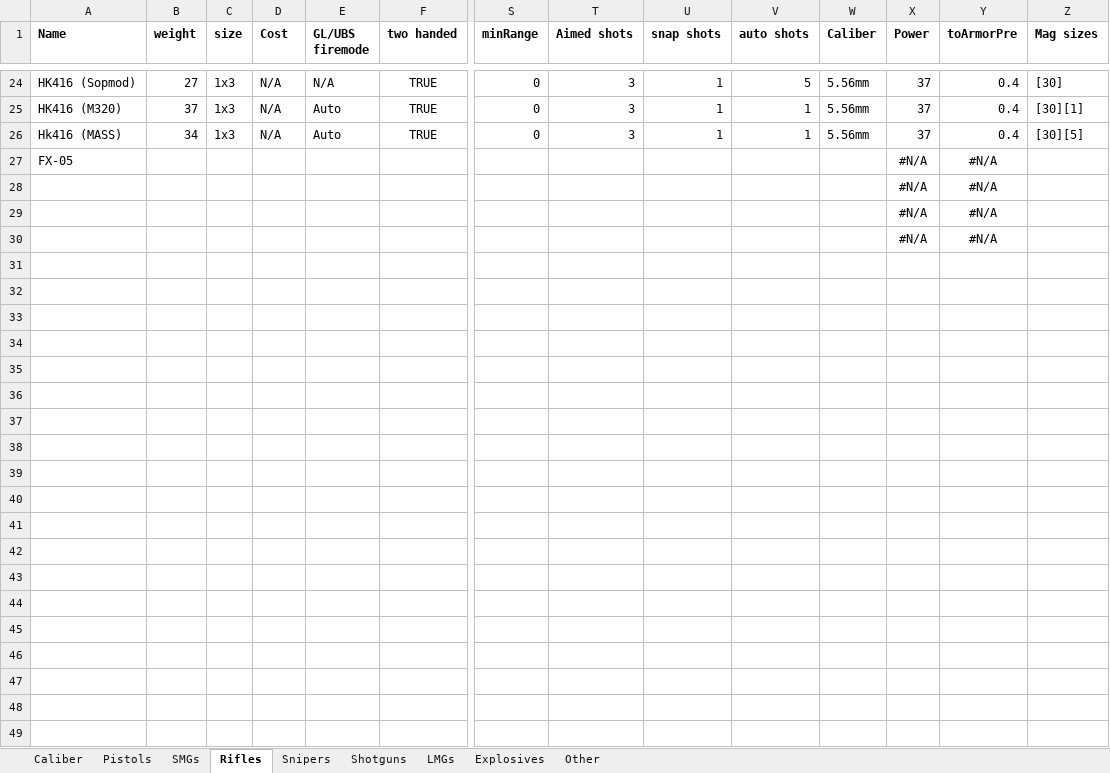
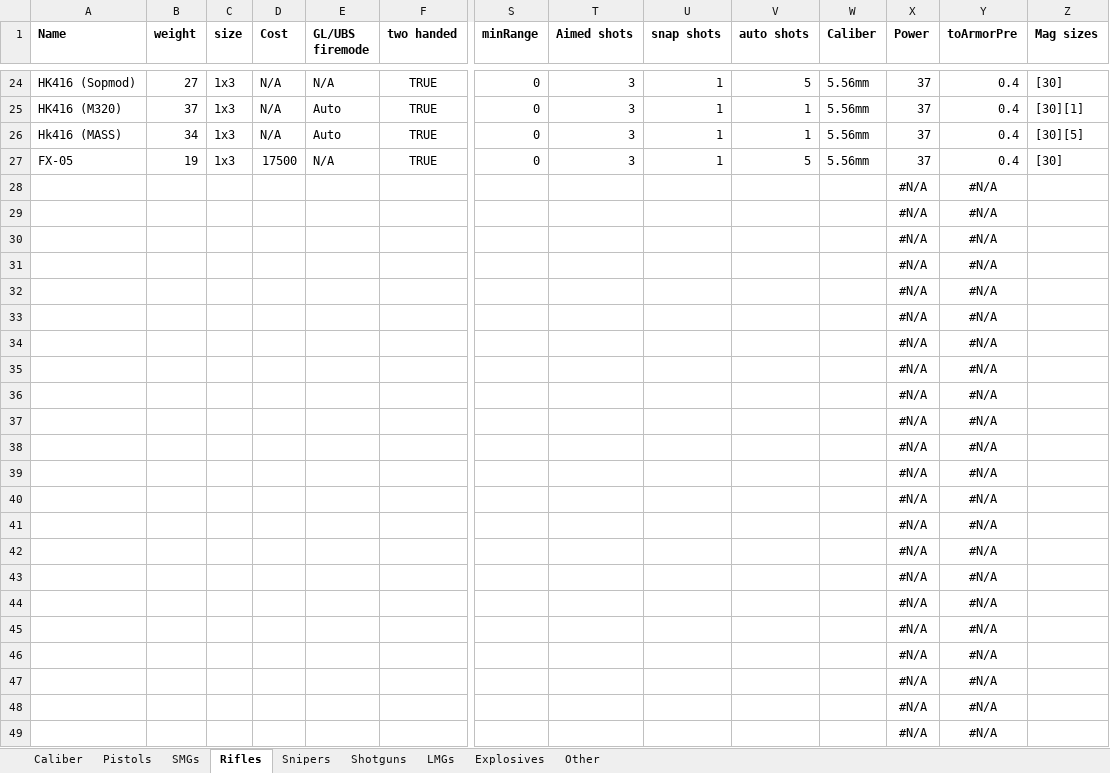
Before and after one commit to Inventorum-Development-Team/IDT_Counter_Terrorist_Operations, an Excel workbook: CTO Wepon stat spreadsheet.xlsx, sheet Rifles, drawn as a sheet; only a part is shown, gaps mark what is left out; the shorter side is filled out with more unchanged rows; values as stored, in another font and other column widths than the file's, no borders; addresses are those after the commit; rows hold the shown columns only; the diff names each change by its address in the sheet, - before the commit and + after, or states it on an @@ line.

```diff
--- a/CTO Wepon stat spreadsheet.xlsx (sheet Rifles)
+++ b/CTO Wepon stat spreadsheet.xlsx (sheet Rifles)
+row 27: FX-05 | 19 | 1x3 | 17500 | N/A | TRUE | 0 | 3 | 1 | 5 | 5.56mm | 37 | 0.4 | [30]
-A28 (Name): FX-05
+A28 (Name): (empty)
+row 29:  |  |  |  |  |  |  |  |  |  |  | #N/A | #N/A
+row 30:  |  |  |  |  |  |  |  |  |  |  | #N/A | #N/A
+row 31:  |  |  |  |  |  |  |  |  |  |  | #N/A | #N/A
+row 32:  |  |  |  |  |  |  |  |  |  |  | #N/A | #N/A
+row 33:  |  |  |  |  |  |  |  |  |  |  | #N/A | #N/A
+row 34:  |  |  |  |  |  |  |  |  |  |  | #N/A | #N/A
+row 35:  |  |  |  |  |  |  |  |  |  |  | #N/A | #N/A
+row 36:  |  |  |  |  |  |  |  |  |  |  | #N/A | #N/A
+row 37:  |  |  |  |  |  |  |  |  |  |  | #N/A | #N/A
+row 38:  |  |  |  |  |  |  |  |  |  |  | #N/A | #N/A
+row 39:  |  |  |  |  |  |  |  |  |  |  | #N/A | #N/A
+row 40:  |  |  |  |  |  |  |  |  |  |  | #N/A | #N/A
+row 41:  |  |  |  |  |  |  |  |  |  |  | #N/A | #N/A
+row 42:  |  |  |  |  |  |  |  |  |  |  | #N/A | #N/A
+row 43:  |  |  |  |  |  |  |  |  |  |  | #N/A | #N/A
+row 44:  |  |  |  |  |  |  |  |  |  |  | #N/A | #N/A
+row 45:  |  |  |  |  |  |  |  |  |  |  | #N/A | #N/A
+row 46:  |  |  |  |  |  |  |  |  |  |  | #N/A | #N/A
+row 47:  |  |  |  |  |  |  |  |  |  |  | #N/A | #N/A
```
Also changed, not shown: sheet Shotguns, formulas that keep their value, 8 other files.
